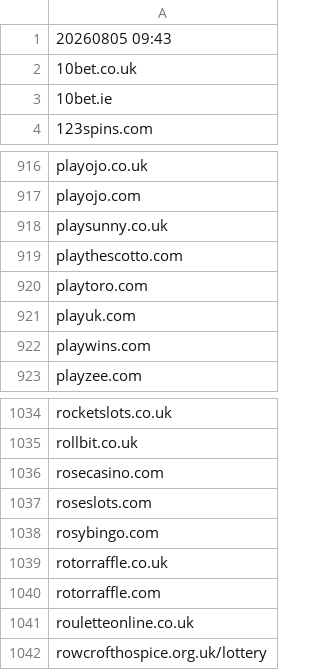
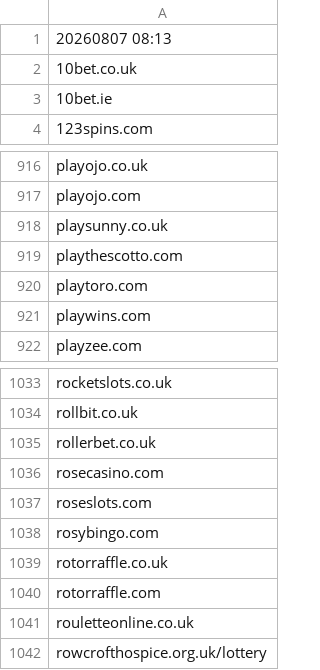
Before and after one commit to itsJustinCase/gamble-eagle, a CSV file: UK.csv, drawn as a sheet; only a part is shown, gaps mark what is left out.

Commit message:
update UK.csv

```diff
--- a/UK.csv
+++ b/UK.csv
@@ -1,2 +1,2 @@
-20260805 09:43
+20260807 08:13
 10bet.co.uk
@@ -920,3 +920,2 @@ playthescotto.com
 playtoro.com
-playuk.com
 playwins.com
@@ -1035,2 +1034,3 @@ rocketslots.co.uk
 rollbit.co.uk
+rollerbet.co.uk
 rosecasino.com
```
